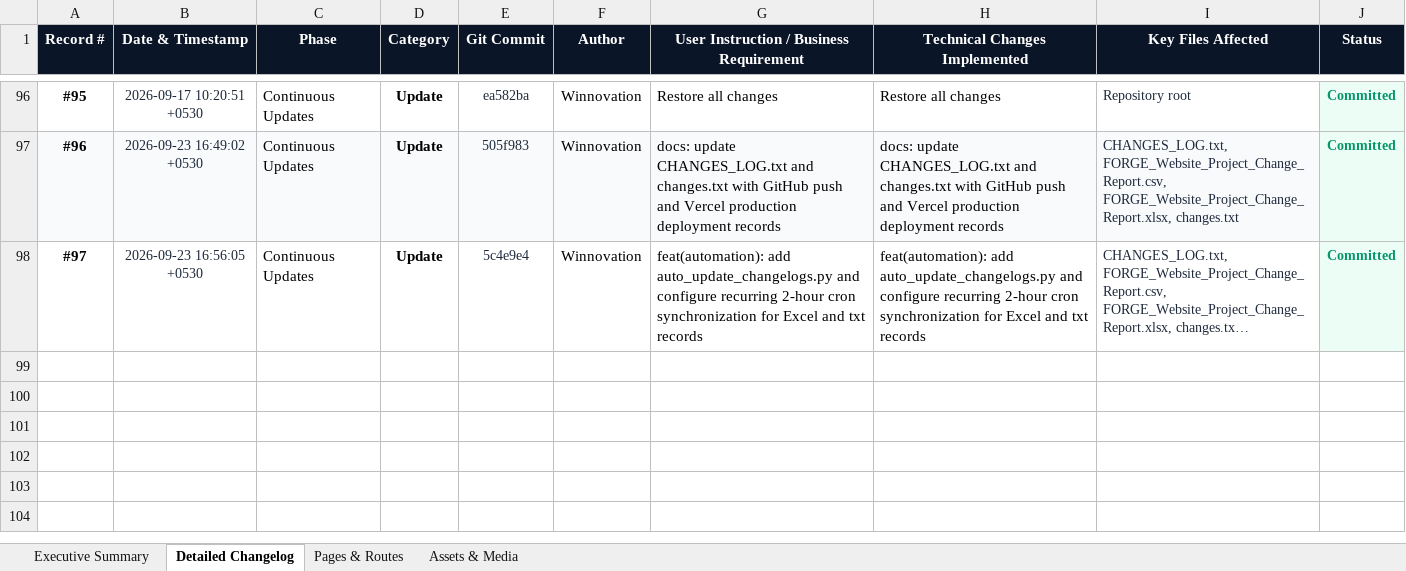
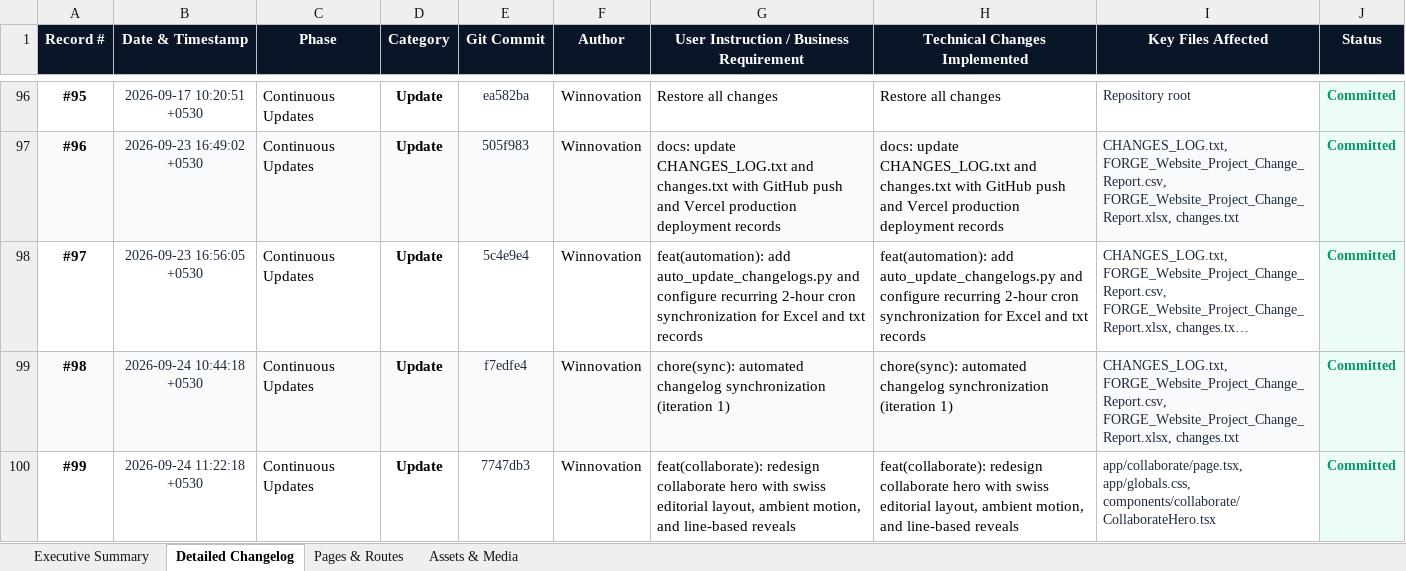
Before and after one commit to YashSri/winnoforge_website_d1, an Excel workbook: FORGE_Website_Project_Change_Report.xlsx, sheet Detailed Changelog, drawn as a sheet; only a part is shown, gaps mark what is left out; long unchanged cells end in …; values as stored, in another font and other column widths than the file's, no borders; the diff names each change by its address in the sheet, - before the commit and + after, or states it on an @@ line.

Commit message:
docs(changelog): record collaborate hero redesign in logs and excel report

```diff
--- a/FORGE_Website_Project_Change_Report.xlsx (sheet Detailed Changelog)
+++ b/FORGE_Website_Project_Change_Report.xlsx (sheet Detailed Changelog)
+row 99: #98 | 2026-09-24 10:44:18 +0530 | Continuous Updates | Update | f7edfe4 | Winnovation | chore(sync): automated changelog synchronization (iteration 1) | chore(sync): automated changelog synchronization (iteration 1) | CHANGES_LOG.txt, FORGE_Website_Project_Change_Report.csv, FORGE_Website_Project_Change_Report.xlsx, changes.txt | Committed
+row 100: #99 | 2026-09-24 11:22:18 +0530 | Continuous Updates | Update | 7747db3 | Winnovation | feat(collaborate): redesign collaborate hero with swiss editorial layout, ambient motion, and line-based reveals | feat(collaborate): redesign collaborate hero with swiss editorial layout, ambient motion, and line-based reveals | app/collaborate/page.tsx, app/globals.css, components/collaborate/CollaborateHero.tsx | Committed
```
Also changed, not shown: sheet Executive Summary, 3 other files.
